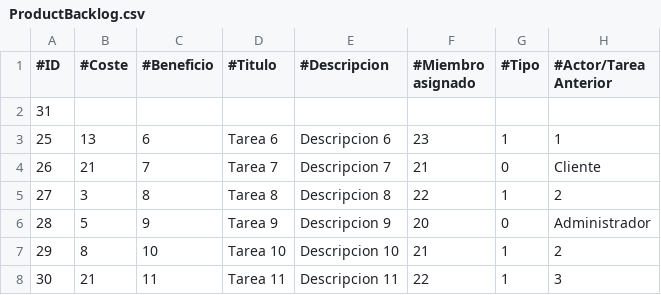
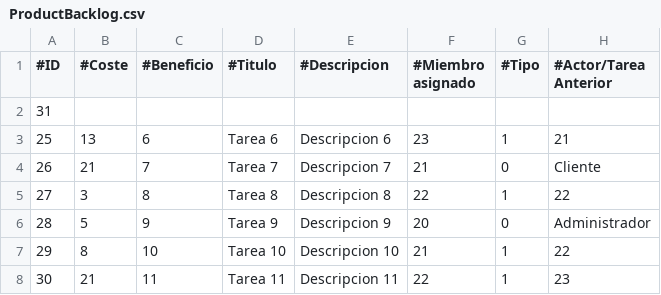
Before and after one commit to yjx0003/ubu-gii-dms-po1c, a CSV file: Kanban/csv/ProductBacklog.csv, drawn as a sheet.

```diff
--- a/Kanban/csv/ProductBacklog.csv
+++ b/Kanban/csv/ProductBacklog.csv
@@ -2,7 +2,7 @@
 31
-25,13,6,Tarea 6,Descripcion 6,23,1,1
+25,13,6,Tarea 6,Descripcion 6,23,1,21
 26,21,7,Tarea 7,Descripcion 7,21,0,Cliente
-27,3,8,Tarea 8,Descripcion 8,22,1,2
+27,3,8,Tarea 8,Descripcion 8,22,1,22
 28,5,9,Tarea 9,Descripcion 9,20,0,Administrador
-29,8,10,Tarea 10,Descripcion 10,21,1,2
-30,21,11,Tarea 11,Descripcion 11,22,1,3
+29,8,10,Tarea 10,Descripcion 10,21,1,22
+30,21,11,Tarea 11,Descripcion 11,22,1,23
```
Also changed, not shown: Kanban/csv/SprintBacklog.csv, 35 other files.
